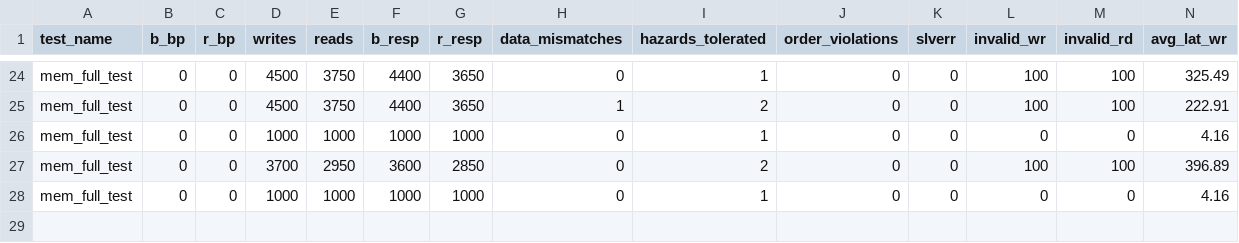
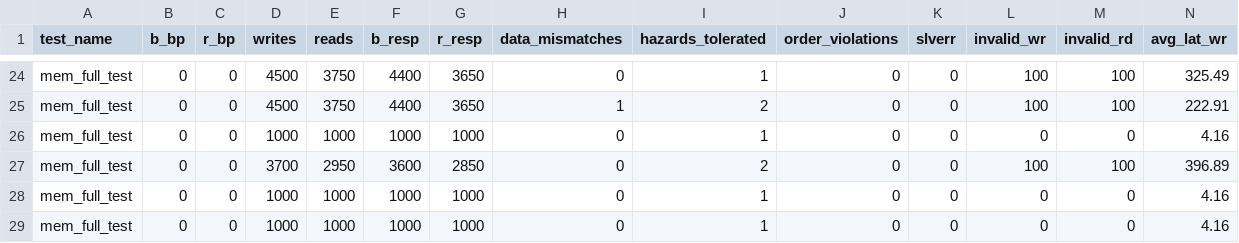
Before and after one commit to SebasJB/Controlador_de_Memoria_TFG, a CSV file: Ambiente/Simulaciones/metrics_summary.csv, drawn as a sheet; only a part is shown, gaps mark what is left out; rows hold the shown columns only; the diff names each change by its address in the sheet, - before the commit and + after, or states it on an @@ line.

```diff
--- a/Ambiente/Simulaciones/metrics_summary.csv
+++ b/Ambiente/Simulaciones/metrics_summary.csv
+row 29: mem_full_test | 0 | 0 | 1000 | 1000 | 1000 | 1000 | 0 | 1 | 0 | 0 | 0 | 0 | 4.16
```
Also changed, not shown: Ambiente/Simulaciones/bank_utilization.csv, 2 other files.
